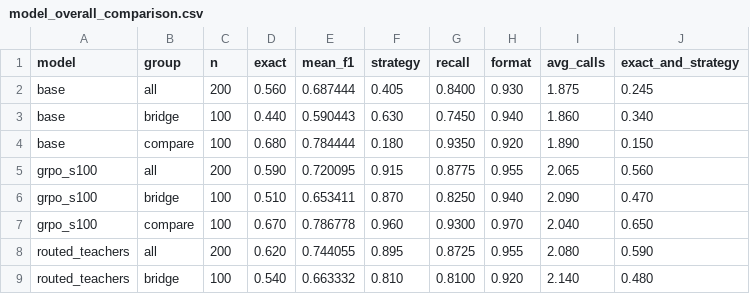
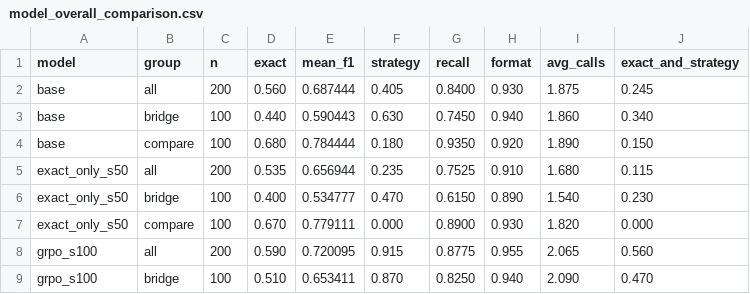
Before and after one commit to GGBo1350/my_search_r1, a CSV file: docs/results/model_overall_comparison.csv, drawn as a sheet; only a part is shown; the shorter side is filled out with more unchanged rows; the diff names each change by its address in the sheet, - before the commit and + after, or states it on an @@ line.

Commit message:
Add Exact-only baseline to results

```diff
--- a/docs/results/model_overall_comparison.csv
+++ b/docs/results/model_overall_comparison.csv
+row 5: exact_only_s50 | all | 200 | 0.535 | 0.656944 | 0.235 | 0.7525 | 0.910 | 1.680 | 0.115
+row 6: exact_only_s50 | bridge | 100 | 0.400 | 0.534777 | 0.470 | 0.6150 | 0.890 | 1.540 | 0.230
+row 7: exact_only_s50 | compare | 100 | 0.670 | 0.779111 | 0.000 | 0.8900 | 0.930 | 1.820 | 0.000
```
Also changed, not shown: docs/results/model_error_state_matrix.csv, 2 other files.
